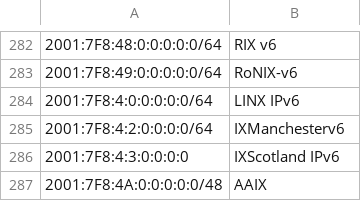
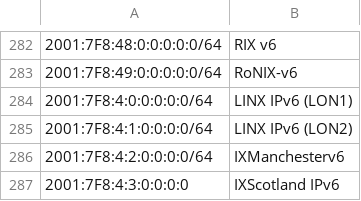
Before and after one commit to haensen/ix-networks, a CSV file: ix_ip6.csv, drawn as a sheet; only a part is shown, gaps mark what is left out; the shorter side is filled out with more unchanged rows; the diff names each change by its address in the sheet, - before the commit and + after, or states it on an @@ line.

```diff
--- a/ix_ip6.csv
+++ b/ix_ip6.csv
-B284: LINX IPv6
+B284: LINX IPv6 (LON1)
+row 285: 2001:7F8:4:1:0:0:0:0/64 | LINX IPv6 (LON2)
```
Also changed, not shown: ix_ip4.csv.
